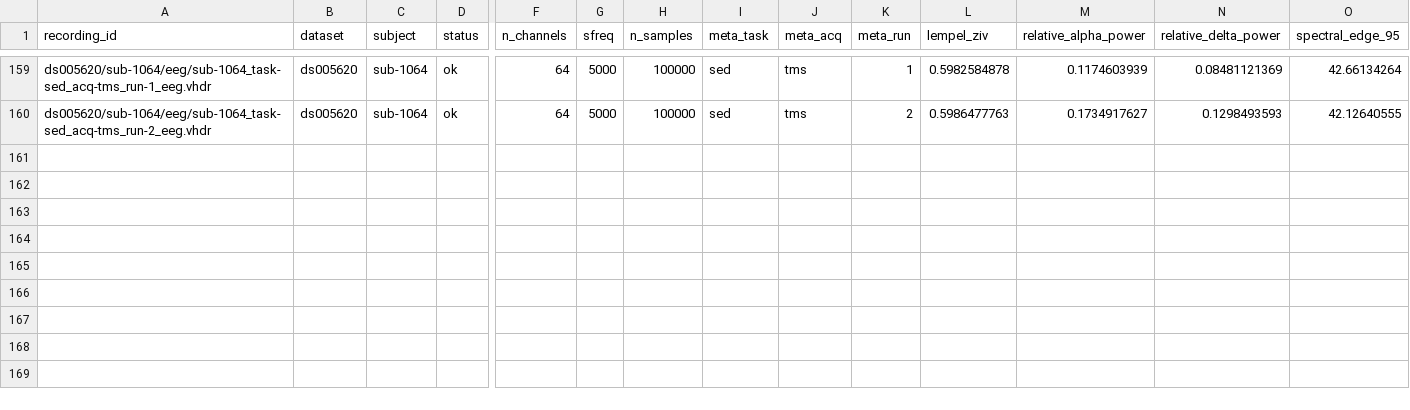
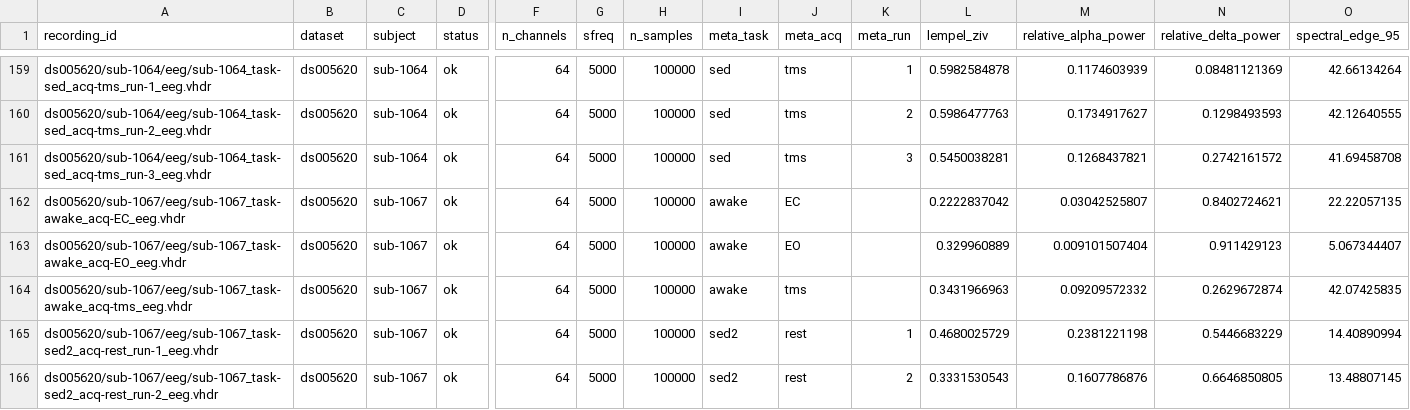
Before and after one commit to dgkenn/Codex-playground-, a CSV file: bsde/results/ds005620_features.csv, drawn as a sheet; only a part is shown, gaps mark what is left out; rows hold the shown columns only; the diff names each change by its address in the sheet, - before the commit and + after, or states it on an @@ line.

```diff
--- a/bsde/results/ds005620_features.csv
+++ b/bsde/results/ds005620_features.csv
+row 161: ds005620/sub-1064/eeg/sub-1064_task-sed_acq-tms_run-3_eeg.vhdr | ds005620 | sub-1064 | ok | 64 | 5000 | 100000 | sed | tms | 3 | 0.5450038281 | 0.1268437821 | 0.2742161572 | 41.69458708
+row 162: ds005620/sub-1067/eeg/sub-1067_task-awake_acq-EC_eeg.vhdr | ds005620 | sub-1067 | ok | 64 | 5000 | 100000 | awake | EC |  | 0.2222837042 | 0.03042525807 | 0.8402724621 | 22.22057135
+row 163: ds005620/sub-1067/eeg/sub-1067_task-awake_acq-EO_eeg.vhdr | ds005620 | sub-1067 | ok | 64 | 5000 | 100000 | awake | EO |  | 0.329960889 | 0.009101507404 | 0.911429123 | 5.067344407
+row 164: ds005620/sub-1067/eeg/sub-1067_task-awake_acq-tms_eeg.vhdr | ds005620 | sub-1067 | ok | 64 | 5000 | 100000 | awake | tms |  | 0.3431966963 | 0.09209572332 | 0.2629672874 | 42.07425835
+row 165: ds005620/sub-1067/eeg/sub-1067_task-sed2_acq-rest_run-1_eeg.vhdr | ds005620 | sub-1067 | ok | 64 | 5000 | 100000 | sed2 | rest | 1 | 0.4680025729 | 0.2381221198 | 0.5446683229 | 14.40890994
+row 166: ds005620/sub-1067/eeg/sub-1067_task-sed2_acq-rest_run-2_eeg.vhdr | ds005620 | sub-1067 | ok | 64 | 5000 | 100000 | sed2 | rest | 2 | 0.3331530543 | 0.1607786876 | 0.6646850805 | 13.48807145
```
Also changed, not shown: bsde/results/ds007554_features.csv.
